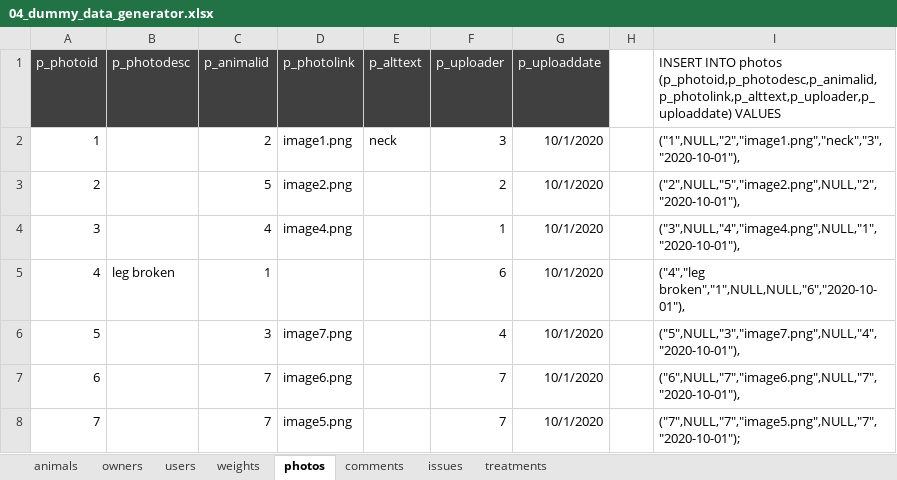
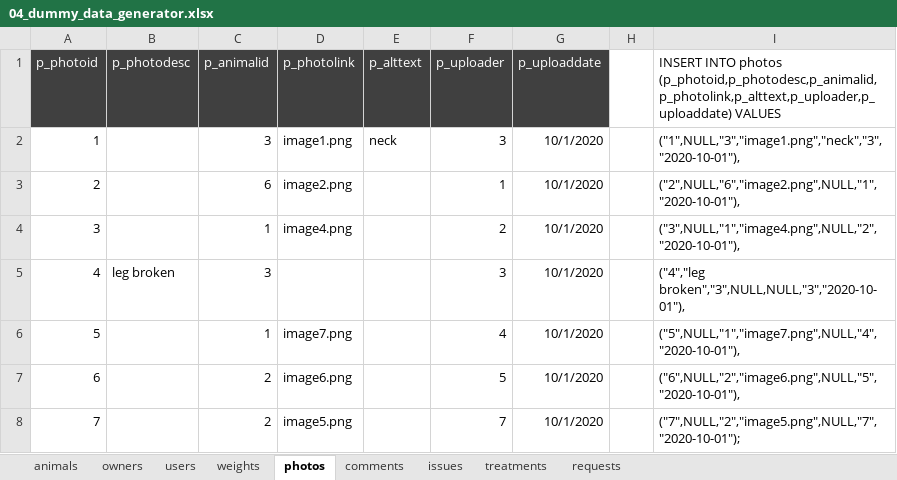
Before and after one commit to zbhavyai/veterinary-clinic, an Excel workbook: sql/04_dummy_data_generator.xlsx, sheet photos, drawn as a sheet; values as stored, in another font and other column widths than the file's, no borders; the diff names each change by its address in the sheet, - before the commit and + after, or states it on an @@ line.

```diff
--- a/sql/04_dummy_data_generator.xlsx (sheet photos)
+++ b/sql/04_dummy_data_generator.xlsx (sheet photos)
+sheet tab: requests
-C2 (p_animalid): 2
+C2 (p_animalid): 3
-I2: ("1",NULL,"2","image1.png","neck","3","2020-10-01"),
+I2: ("1",NULL,"3","image1.png","neck","3","2020-10-01"),
-C3 (p_animalid): 5
+C3 (p_animalid): 6
-F3 (p_uploader): 2
+F3 (p_uploader): 1
-I3: ("2",NULL,"5","image2.png",NULL,"2","2020-10-01"),
+I3: ("2",NULL,"6","image2.png",NULL,"1","2020-10-01"),
-C4 (p_animalid): 4
+C4 (p_animalid): 1
-F4 (p_uploader): 1
+F4 (p_uploader): 2
-I4: ("3",NULL,"4","image4.png",NULL,"1","2020-10-01"),
+I4: ("3",NULL,"1","image4.png",NULL,"2","2020-10-01"),
-C5 (p_animalid): 1
+C5 (p_animalid): 3
-F5 (p_uploader): 6
+F5 (p_uploader): 3
-I5: ("4","leg broken","1",NULL,NULL,"6","2020-10-01"),
+I5: ("4","leg broken","3",NULL,NULL,"3","2020-10-01"),
-C6 (p_animalid): 3
+C6 (p_animalid): 1
-I6: ("5",NULL,"3","image7.png",NULL,"4","2020-10-01"),
+I6: ("5",NULL,"1","image7.png",NULL,"4","2020-10-01"),
-C7:C8 (p_animalid): 7
+C7:C8 (p_animalid): 2
-F7 (p_uploader): 7
+F7 (p_uploader): 5
-I7: ("6",NULL,"7","image6.png",NULL,"7","2020-10-01"),
+I7: ("6",NULL,"2","image6.png",NULL,"5","2020-10-01"),
-I8: ("7",NULL,"7","image5.png",NULL,"7","2020-10-01");
+I8: ("7",NULL,"2","image5.png",NULL,"7","2020-10-01");
```
Also changed, not shown: sheet animals, sheet weights, sheet comments, sheet issues, sheet treatments, sheet owners, 29 other files.
